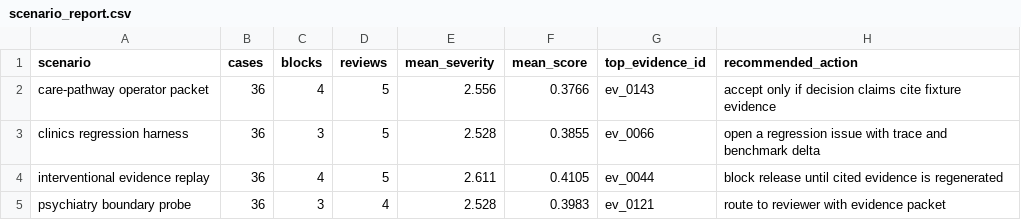
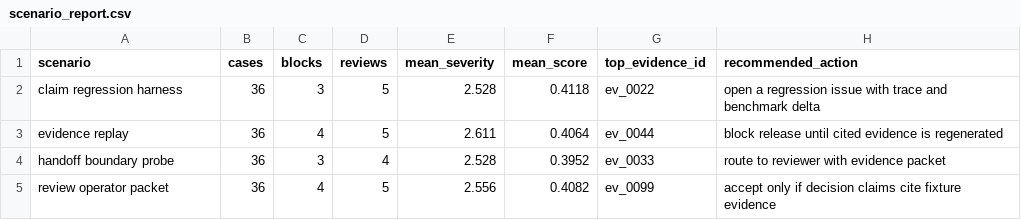
Before and after one commit to t7r0n/interventional-care-pathways, a CSV file: outputs/scenario_report.csv, drawn as a sheet.

```diff
--- a/outputs/scenario_report.csv
+++ b/outputs/scenario_report.csv
@@ -1,5 +1,5 @@
 scenario,cases,blocks,reviews,mean_severity,mean_score,top_evidence_id,recommended_action
-care-pathway operator packet,36,4,5,2.556,0.3766,ev_0143,accept only if decision claims cite fixture evidence
-clinics regression harness,36,3,5,2.528,0.3855,ev_0066,open a regression issue with trace and benchmark delta
-interventional evidence replay,36,4,5,2.611,0.4105,ev_0044,block release until cited evidence is regenerated
-psychiatry boundary probe,36,3,4,2.528,0.3983,ev_0121,route to reviewer with evidence packet
+claim regression harness,36,3,5,2.528,0.4118,ev_0022,open a regression issue with trace and benchmark delta
+evidence replay,36,4,5,2.611,0.4064,ev_0044,block release until cited evidence is regenerated
+handoff boundary probe,36,3,4,2.528,0.3952,ev_0033,route to reviewer with evidence packet
+review operator packet,36,4,5,2.556,0.4082,ev_0099,accept only if decision claims cite fixture evidence
```
Also changed, not shown: 21 other files.
